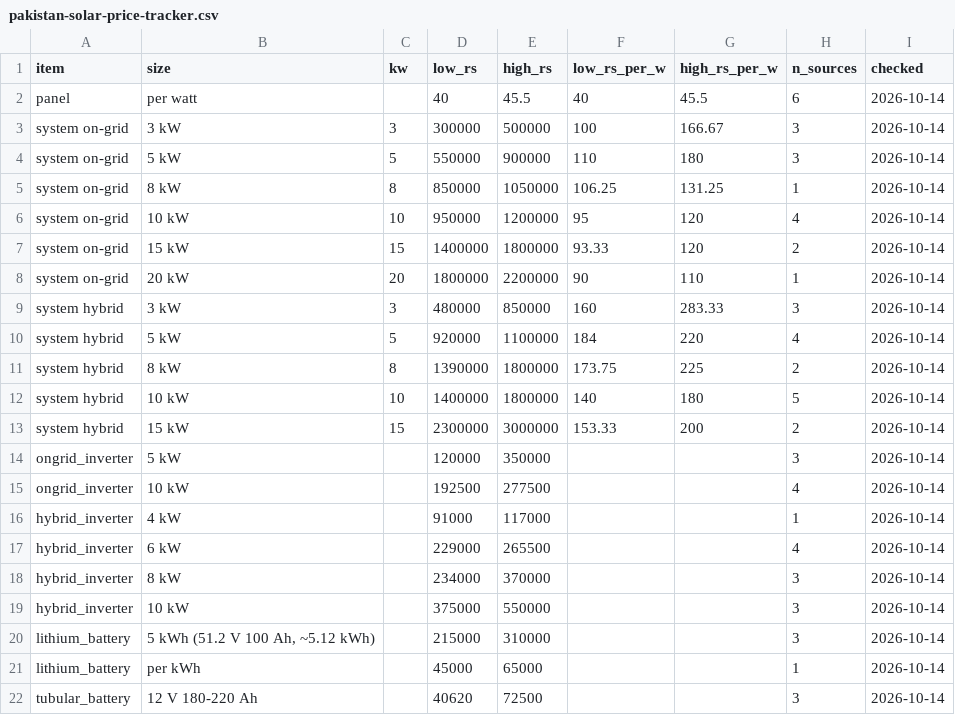
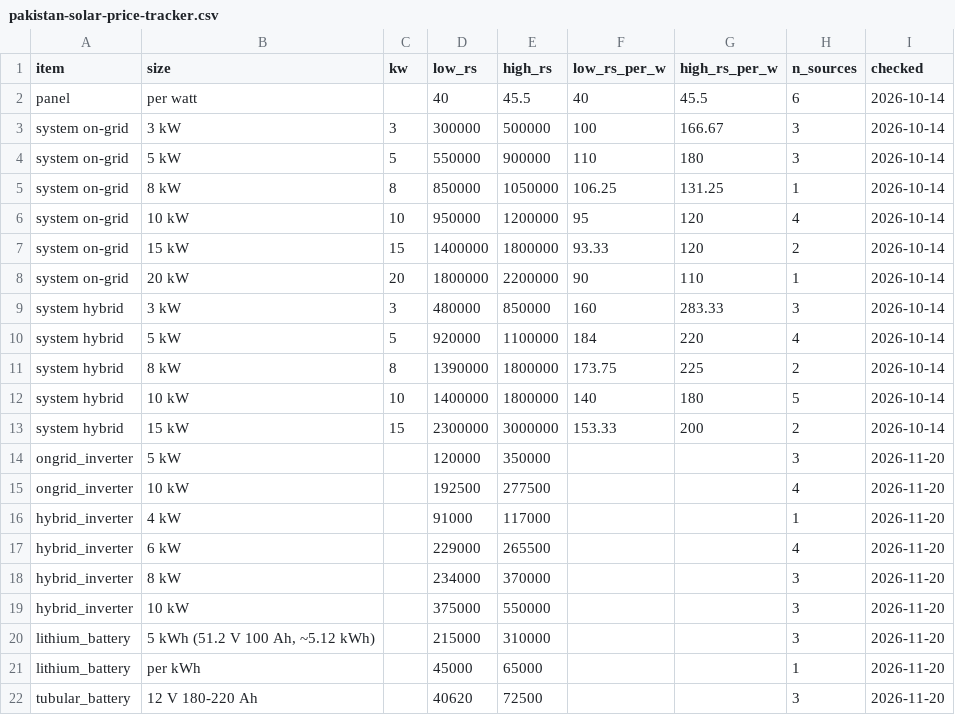
Before and after one commit to 6977980-hash/Wattlyst, a CSV file: generated/data/pakistan-solar-price-tracker.csv, drawn as a sheet.

```diff
--- a/generated/data/pakistan-solar-price-tracker.csv
+++ b/generated/data/pakistan-solar-price-tracker.csv
@@ -13,10 +13,10 @@ system hybrid,10 kW,10,1400000,1800000,140,180,5,2026-10-14
 system hybrid,15 kW,15,2300000,3000000,153.33,200,2,2026-10-14
-ongrid_inverter,5 kW,,120000,350000,,,3,2026-10-14
-ongrid_inverter,10 kW,,192500,277500,,,4,2026-10-14
-hybrid_inverter,4 kW,,91000,117000,,,1,2026-10-14
-hybrid_inverter,6 kW,,229000,265500,,,4,2026-10-14
-hybrid_inverter,8 kW,,234000,370000,,,3,2026-10-14
-hybrid_inverter,10 kW,,375000,550000,,,3,2026-10-14
-lithium_battery,"5 kWh (51.2 V 100 Ah, ~5.12 kWh)",,215000,310000,,,3,2026-10-14
-lithium_battery,per kWh,,45000,65000,,,1,2026-10-14
-tubular_battery,12 V 180-220 Ah,,40620,72500,,,3,2026-10-14
+ongrid_inverter,5 kW,,120000,350000,,,3,2026-11-20
+ongrid_inverter,10 kW,,192500,277500,,,4,2026-11-20
+hybrid_inverter,4 kW,,91000,117000,,,1,2026-11-20
+hybrid_inverter,6 kW,,229000,265500,,,4,2026-11-20
+hybrid_inverter,8 kW,,234000,370000,,,3,2026-11-20
+hybrid_inverter,10 kW,,375000,550000,,,3,2026-11-20
+lithium_battery,"5 kWh (51.2 V 100 Ah, ~5.12 kWh)",,215000,310000,,,3,2026-11-20
+lithium_battery,per kWh,,45000,65000,,,1,2026-11-20
+tubular_battery,12 V 180-220 Ah,,40620,72500,,,3,2026-11-20
```
Also changed, not shown: 7 other files.
